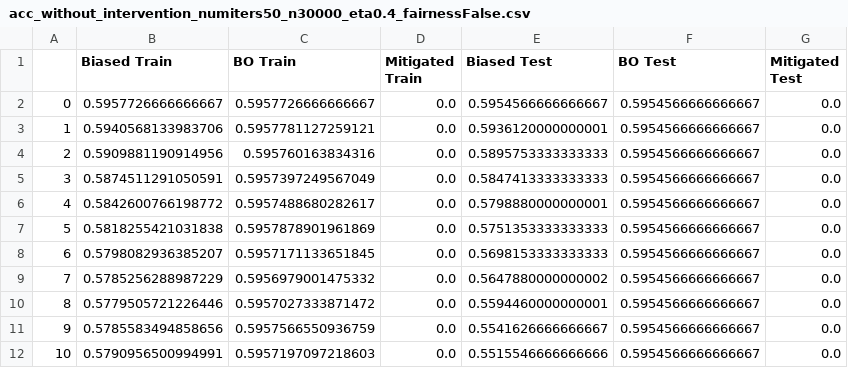
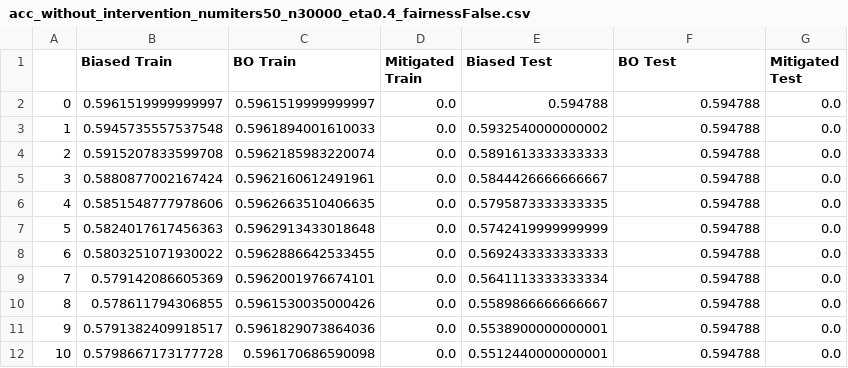
Before and after one commit to mnagired/fairness-sandbox, a CSV file: appendix_section4_post_process/acc_without_intervention_numiters50_n30000_eta0.4_fairnessFalse.csv, drawn as a sheet.

Commit message:
added appendix exploration

```diff
--- a/appendix_section4_post_process/acc_without_intervention_numiters50_n30000_eta0.4_fairnessFalse.csv
+++ b/appendix_section4_post_process/acc_without_intervention_numiters50_n30000_eta0.4_fairnessFalse.csv
@@ -1,12 +1,12 @@
 ,Biased Train,BO Train,Mitigated Train,Biased Test,BO Test,Mitigated Test
-0,0.5957726666666667,0.5957726666666667,0.0,0.5954566666666667,0.5954566666666667,0.0
-1,0.5940568133983706,0.5957781127259121,0.0,0.5936120000000001,0.5954566666666667,0.0
-2,0.5909881190914956,0.595760163834316,0.0,0.5895753333333333,0.5954566666666667,0.0
-3,0.5874511291050591,0.5957397249567049,0.0,0.5847413333333333,0.5954566666666667,0.0
-4,0.5842600766198772,0.5957488680282617,0.0,0.5798880000000001,0.5954566666666667,0.0
-5,0.5818255421031838,0.5957878901961869,0.0,0.5751353333333333,0.5954566666666667,0.0
-6,0.5798082936385207,0.5957171133651845,0.0,0.5698153333333333,0.5954566666666667,0.0
-7,0.5785256288987229,0.5956979001475332,0.0,0.5647880000000002,0.5954566666666667,0.0
-8,0.5779505721226446,0.5957027333871472,0.0,0.5594460000000001,0.5954566666666667,0.0
-9,0.5785583494858656,0.5957566550936759,0.0,0.5541626666666667,0.5954566666666667,0.0
-10,0.5790956500994991,0.5957197097218603,0.0,0.5515546666666666,0.5954566666666667,0.0
+0,0.5961519999999997,0.5961519999999997,0.0,0.594788,0.594788,0.0
+1,0.5945735557537548,0.5961894001610033,0.0,0.5932540000000002,0.594788,0.0
+2,0.5915207833599708,0.5962185983220074,0.0,0.5891613333333333,0.594788,0.0
+3,0.5880877002167424,0.5962160612491961,0.0,0.5844426666666667,0.594788,0.0
+4,0.5851548777978606,0.5962663510406635,0.0,0.5795873333333335,0.594788,0.0
+5,0.5824017617456363,0.5962913433018648,0.0,0.5742419999999999,0.594788,0.0
+6,0.5803251071930022,0.5962886642533455,0.0,0.5692433333333333,0.594788,0.0
+7,0.579142086605369,0.5962001976674101,0.0,0.5641113333333334,0.594788,0.0
+8,0.578611794306855,0.5961530035000426,0.0,0.5589866666666667,0.594788,0.0
+9,0.5791382409918517,0.5961829073864036,0.0,0.5538900000000001,0.594788,0.0
+10,0.5798667173177728,0.596170686590098,0.0,0.5512440000000001,0.594788,0.0
```
Also changed, not shown: appendix_section4_post_process/acc_without_intervention_numiters50_n3000_eta0.4_fairnessFalse.csv, appendix_section4_post_process/acc_without_intervention_numiters50_n300_eta0.4_fairnessFalse.csv, 50 other files.
